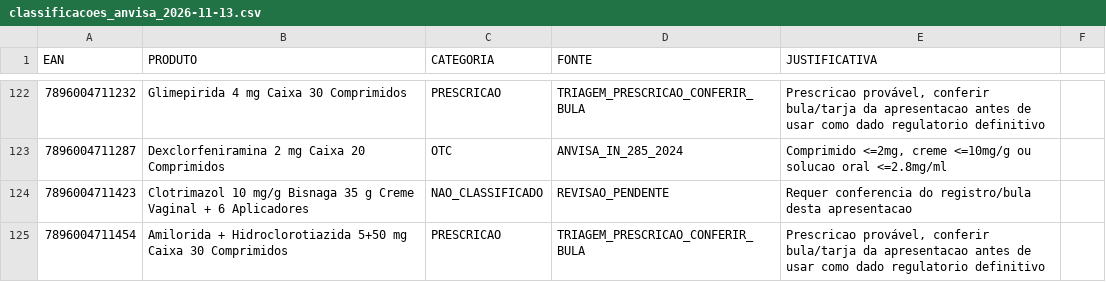
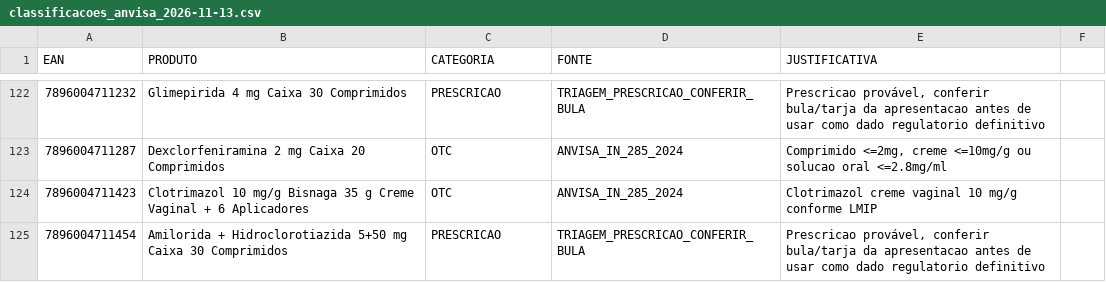
Before and after one commit to mauriciobarrosaguiar/painel-comercial-equipe-norte, a CSV file: data/classificacao/classificacoes_anvisa_2026-11-13.csv, drawn as a sheet; only a part is shown, gaps mark what is left out; the diff covers the shown part only.

Commit message:
fix: excecoes de formula, paracetamol-codeina e OTC por apresentacao

```diff
--- a/data/classificacao/classificacoes_anvisa_2026-11-13.csv
+++ b/data/classificacao/classificacoes_anvisa_2026-11-13.csv
@@ -123,3 +123,3 @@ EAN;PRODUTO;CATEGORIA;FONTE;JUSTIFICATIVA
 7896004711287;Dexclorfeniramina 2 mg Caixa 20 Comprimidos;OTC;ANVISA_IN_285_2024;Comprimido <=2mg, creme <=10mg/g ou solucao oral <=2.8mg/ml
-7896004711423;Clotrimazol 10 mg/g Bisnaga 35 g Creme Vaginal + 6 Aplicadores;NAO_CLASSIFICADO;REVISAO_PENDENTE;Requer conferencia do registro/bula desta apresentacao
+7896004711423;Clotrimazol 10 mg/g Bisnaga 35 g Creme Vaginal + 6 Aplicadores;OTC;ANVISA_IN_285_2024;Clotrimazol creme vaginal 10 mg/g conforme LMIP
 7896004711454;Amilorida + Hidroclorotiazida 5+50 mg Caixa 30 Comprimidos;PRESCRICAO;TRIAGEM_PRESCRICAO_CONFERIR_BULA;Prescricao provável, conferir bula/tarja da apresentacao antes de usar como dado regulatorio definitivo
```
Also changed, not shown: 32 edited cells elsewhere in this file.
